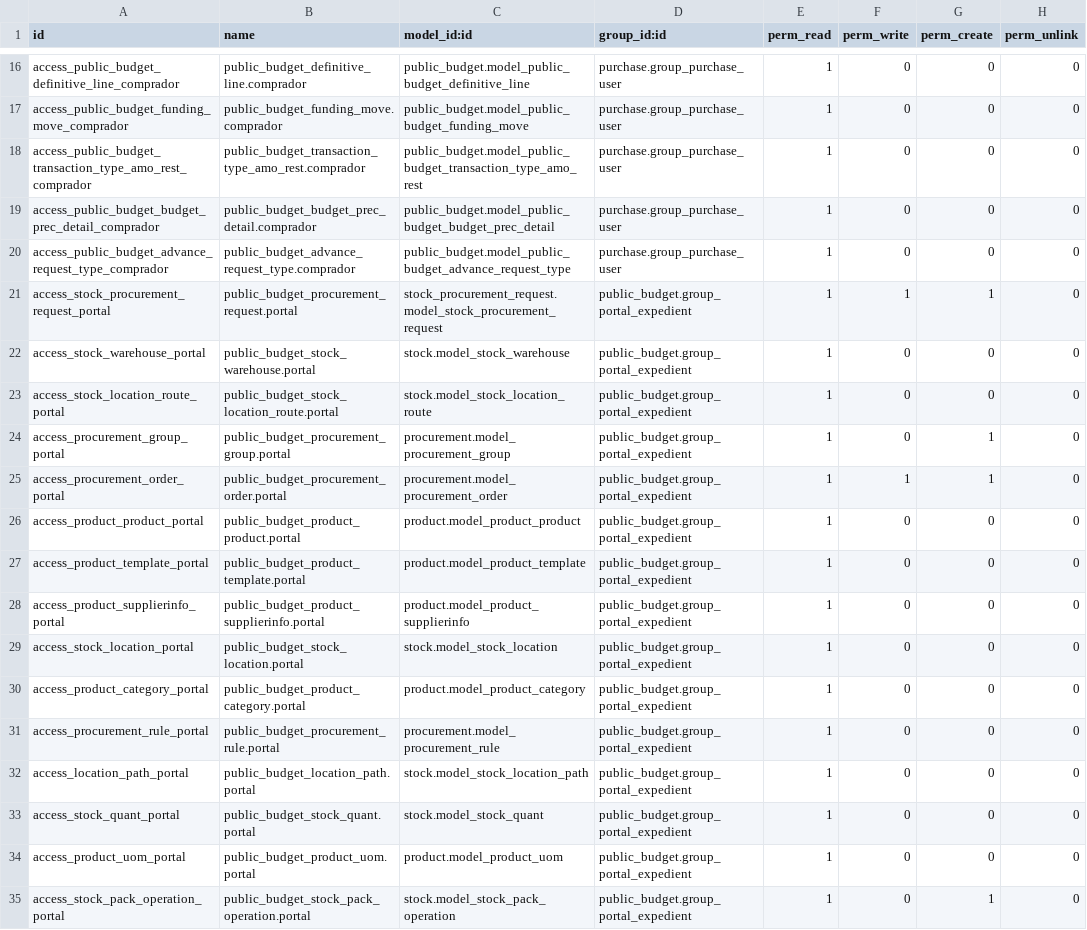
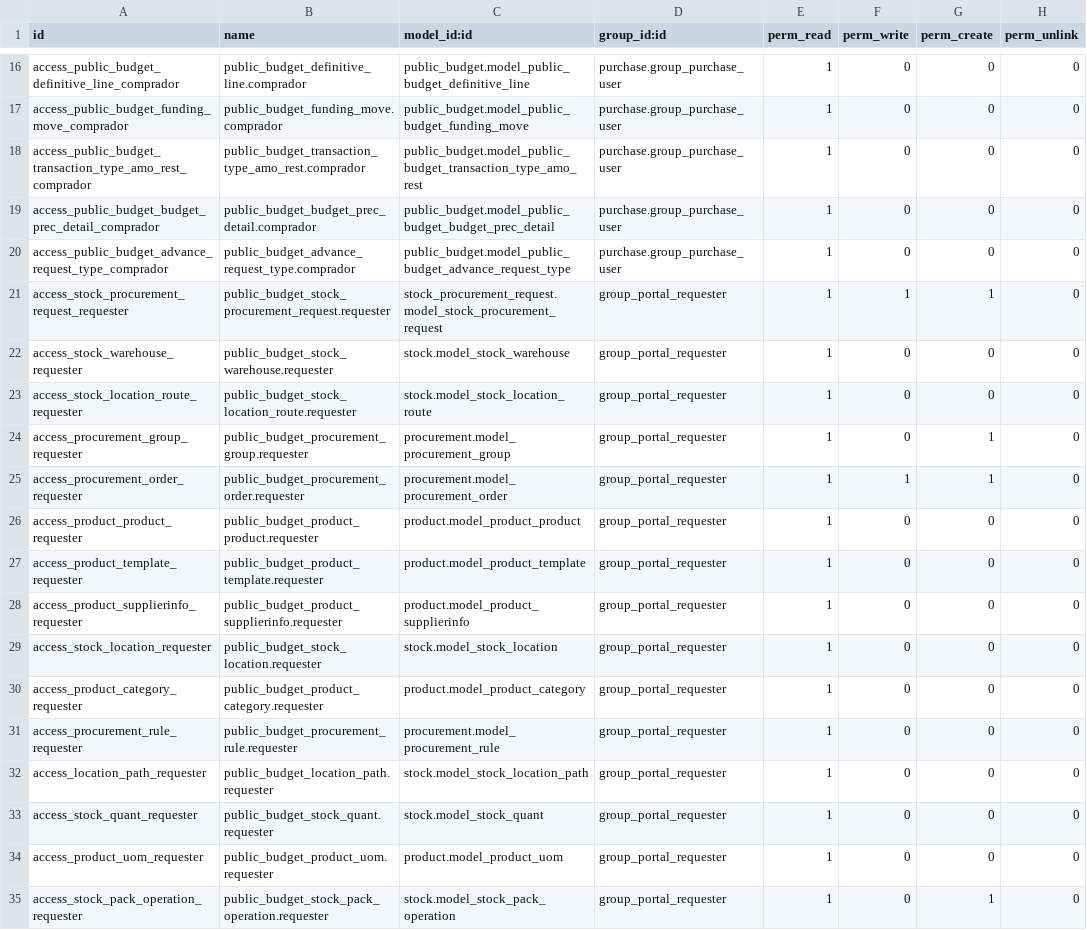
Before and after one commit to ingadhoc/odoo-public-administration, a CSV file: sipreco_purchase/security/ir.model.access.csv, drawn as a sheet; only a part is shown, gaps mark what is left out; the diff covers the shown part only.

Commit message:
[IMP] add new portal-requester group

```diff
--- a/sipreco_purchase/security/ir.model.access.csv
+++ b/sipreco_purchase/security/ir.model.access.csv
@@ -20,16 +20,16 @@ access_public_budget_budget_prec_detail_comprador,public_budget_budget_prec_deta
 access_public_budget_advance_request_type_comprador,public_budget_advance_request_type.comprador,public_budget.model_public_budget_advance_request_type,purchase.group_purchase_user,1,0,0,0
-access_stock_procurement_request_portal,public_budget_procurement_request.portal,stock_procurement_request.model_stock_procurement_request,public_budget.group_portal_expedient,1,1,1,0
-access_stock_warehouse_portal,public_budget_stock_warehouse.portal,stock.model_stock_warehouse,public_budget.group_portal_expedient,1,0,0,0
-access_stock_location_route_portal,public_budget_stock_location_route.portal,stock.model_stock_location_route,public_budget.group_portal_expedient,1,0,0,0
-access_procurement_group_portal,public_budget_procurement_group.portal,procurement.model_procurement_group,public_budget.group_portal_expedient,1,0,1,0
-access_procurement_order_portal,public_budget_procurement_order.portal,procurement.model_procurement_order,public_budget.group_portal_expedient,1,1,1,0
-access_product_product_portal,public_budget_product_product.portal,product.model_product_product,public_budget.group_portal_expedient,1,0,0,0
-access_product_template_portal,public_budget_product_template.portal,product.model_product_template,public_budget.group_portal_expedient,1,0,0,0
-access_product_supplierinfo_portal,public_budget_product_supplierinfo.portal,product.model_product_supplierinfo,public_budget.group_portal_expedient,1,0,0,0
-access_stock_location_portal,public_budget_stock_location.portal,stock.model_stock_location,public_budget.group_portal_expedient,1,0,0,0
-access_product_category_portal,public_budget_product_category.portal,product.model_product_category,public_budget.group_portal_expedient,1,0,0,0
-access_procurement_rule_portal,public_budget_procurement_rule.portal,procurement.model_procurement_rule,public_budget.group_portal_expedient,1,0,0,0
-access_location_path_portal,public_budget_location_path.portal,stock.model_stock_location_path,public_budget.group_portal_expedient,1,0,0,0
-access_stock_quant_portal,public_budget_stock_quant.portal,stock.model_stock_quant,public_budget.group_portal_expedient,1,0,0,0
-access_product_uom_portal,public_budget_product_uom.portal,product.model_product_uom,public_budget.group_portal_expedient,1,0,0,0
-access_stock_pack_operation_portal,public_budget_stock_pack_operation.portal,stock.model_stock_pack_operation,public_budget.group_portal_expedient,1,0,1,0
+access_stock_procurement_request_requester,public_budget_stock_procurement_request.requester,stock_procurement_request.model_stock_procurement_request,group_portal_requester,1,1,1,0
+access_stock_warehouse_requester,public_budget_stock_warehouse.requester,stock.model_stock_warehouse,group_portal_requester,1,0,0,0
+access_stock_location_route_requester,public_budget_stock_location_route.requester,stock.model_stock_location_route,group_portal_requester,1,0,0,0
+access_procurement_group_requester,public_budget_procurement_group.requester,procurement.model_procurement_group,group_portal_requester,1,0,1,0
+access_procurement_order_requester,public_budget_procurement_order.requester,procurement.model_procurement_order,group_portal_requester,1,1,1,0
+access_product_product_requester,public_budget_product_product.requester,product.model_product_product,group_portal_requester,1,0,0,0
+access_product_template_requester,public_budget_product_template.requester,product.model_product_template,group_portal_requester,1,0,0,0
+access_product_supplierinfo_requester,public_budget_product_supplierinfo.requester,product.model_product_supplierinfo,group_portal_requester,1,0,0,0
+access_stock_location_requester,public_budget_stock_location.requester,stock.model_stock_location,group_portal_requester,1,0,0,0
+access_product_category_requester,public_budget_product_category.requester,product.model_product_category,group_portal_requester,1,0,0,0
+access_procurement_rule_requester,public_budget_procurement_rule.requester,procurement.model_procurement_rule,group_portal_requester,1,0,0,0
+access_location_path_requester,public_budget_location_path.requester,stock.model_stock_location_path,group_portal_requester,1,0,0,0
+access_stock_quant_requester,public_budget_stock_quant.requester,stock.model_stock_quant,group_portal_requester,1,0,0,0
+access_product_uom_requester,public_budget_product_uom.requester,product.model_product_uom,group_portal_requester,1,0,0,0
+access_stock_pack_operation_requester,public_budget_stock_pack_operation.requester,stock.model_stock_pack_operation,group_portal_requester,1,0,1,0
```
Also changed, not shown: 5 added rows and 6 edited cells elsewhere in this file, 3 other files.
